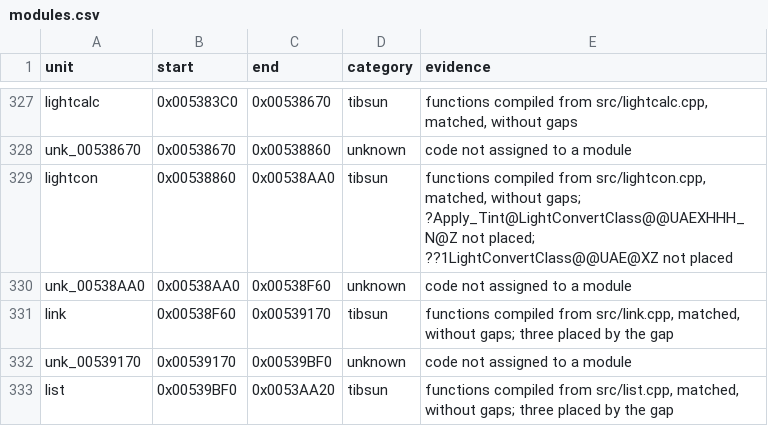
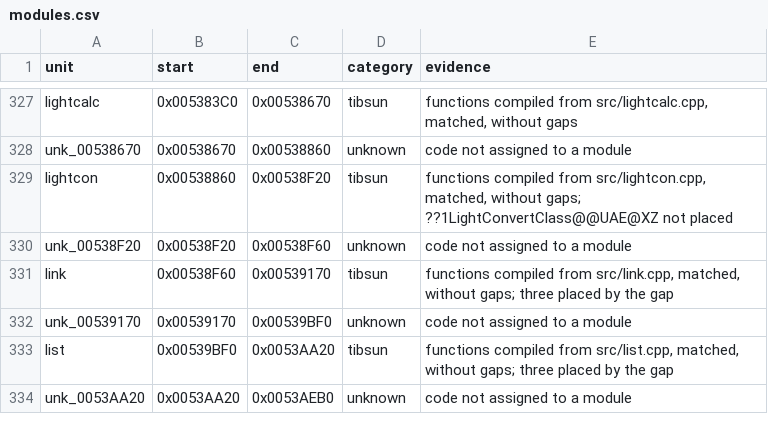
Before and after one commit to meastes/RedAlert2, a CSV file: config/ra2-1.006/modules.csv, drawn as a sheet; only a part is shown, gaps mark what is left out; the shorter side is filled out with more unchanged rows.

```diff
--- a/config/ra2-1.006/modules.csv
+++ b/config/ra2-1.006/modules.csv
@@ -328,4 +328,4 @@ lightcalc,0x005383C0,0x00538670,tibsun,"functions compiled from src/lightcalc.cp
 unk_00538670,0x00538670,0x00538860,unknown,code not assigned to a module
-lightcon,0x00538860,0x00538AA0,tibsun,"functions compiled from src/lightcon.cpp, matched, without gaps; ?Apply_Tint@LightConvertClass@@UAEXHHH_N@Z not placed; ??1LightConvertClass@@UAE@XZ not placed"
-unk_00538AA0,0x00538AA0,0x00538F60,unknown,code not assigned to a module
+lightcon,0x00538860,0x00538F20,tibsun,"functions compiled from src/lightcon.cpp, matched, without gaps; ??1LightConvertClass@@UAE@XZ not placed"
+unk_00538F20,0x00538F20,0x00538F60,unknown,code not assigned to a module
 link,0x00538F60,0x00539170,tibsun,"functions compiled from src/link.cpp, matched, without gaps; three placed by the gap"
```
Also changed, not shown: config/ra2-1.006/functions.csv, 1 other file.
